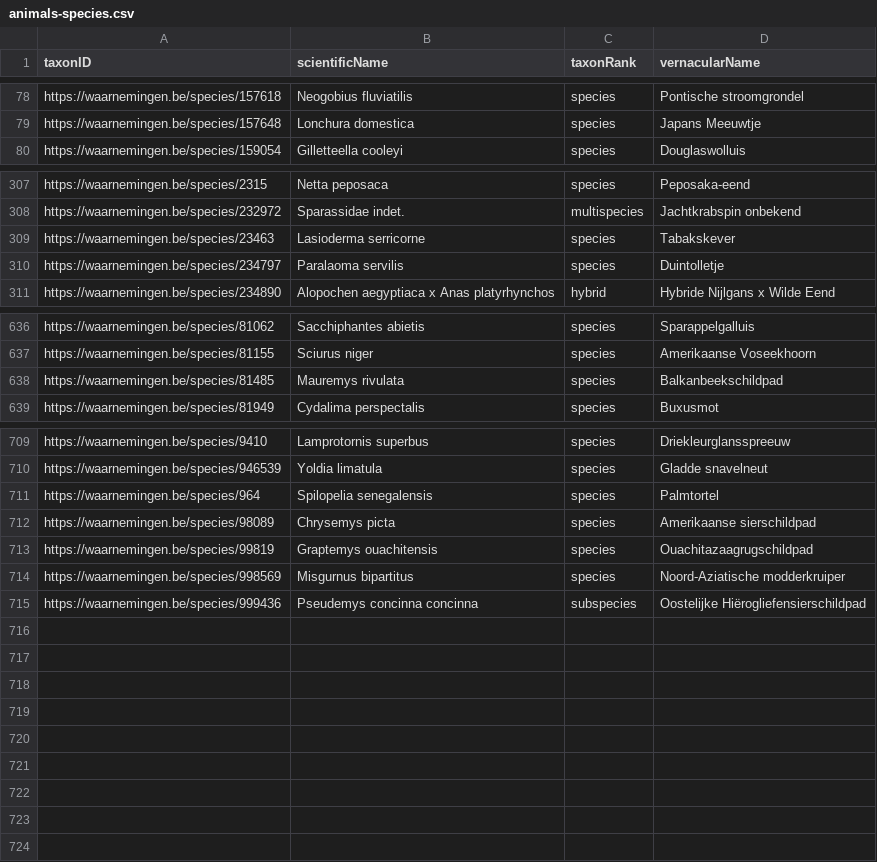
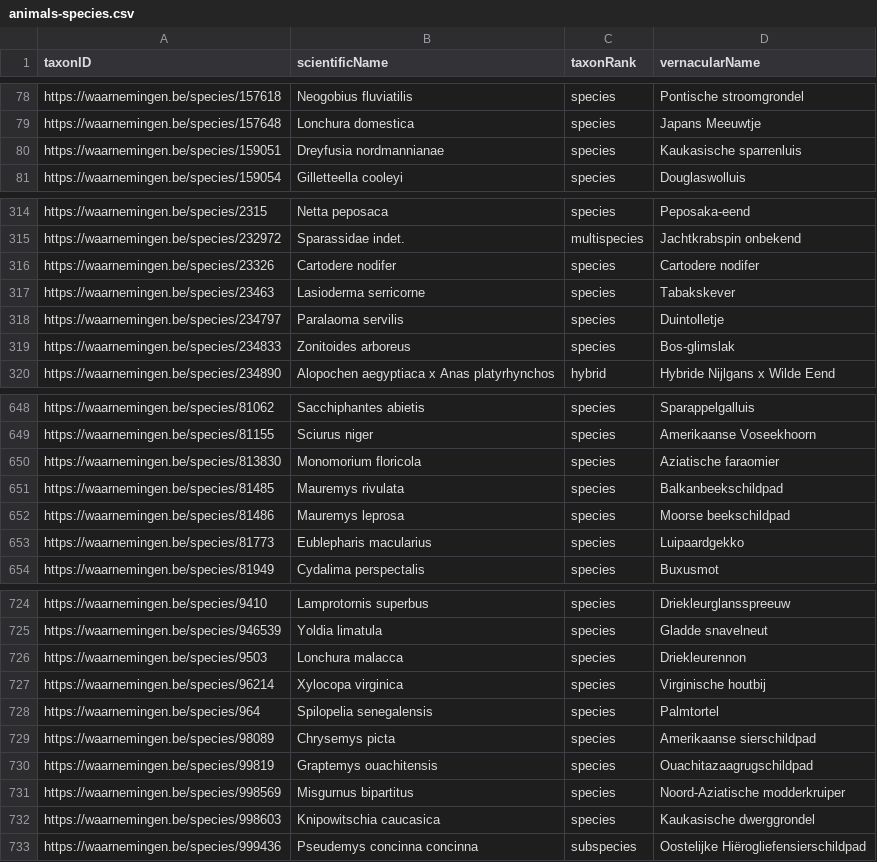
Before and after one commit to inbo/exoten-natuurpunt-occurrences, a CSV file: data/interim/animals-species.csv, drawn as a sheet; only a part is shown, gaps mark what is left out; the diff covers the shown part only; the diff names each change by its address in the sheet, - before the commit and + after, or states it on an @@ line.

```diff
--- a/data/interim/animals-species.csv
+++ b/data/interim/animals-species.csv
+row 80: https://waarnemingen.be/species/159051 | Dreyfusia nordmannianae | species | Kaukasische sparrenluis
+row 316: https://waarnemingen.be/species/23326 | Cartodere nodifer | species | Cartodere nodifer
+row 319: https://waarnemingen.be/species/234833 | Zonitoides arboreus | species | Bos-glimslak
+row 650: https://waarnemingen.be/species/813830 | Monomorium floricola | species | Aziatische faraomier
+row 652: https://waarnemingen.be/species/81486 | Mauremys leprosa | species | Moorse beekschildpad
+row 653: https://waarnemingen.be/species/81773 | Eublepharis macularius | species | Luipaardgekko
+row 726: https://waarnemingen.be/species/9503 | Lonchura malacca | species | Driekleurennon
+row 727: https://waarnemingen.be/species/96214 | Xylocopa virginica | species | Virginische houtbij
+row 732: https://waarnemingen.be/species/998603 | Knipowitschia caucasica | species | Kaukasische dwerggrondel
```
Also changed, not shown: 12 added rows and 3 removed rows elsewhere in this file, 1 other file.
